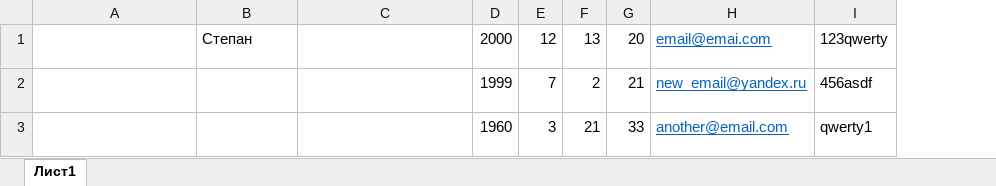
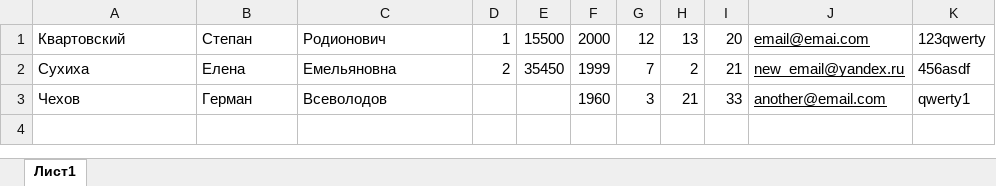
Before and after one commit to AlexandrovRoman/GosRab, an Excel workbook: test_models/users.xlsx, sheet Лист1, drawn as a sheet; only a part is shown; values as stored, in another font and other column widths than the file's, no borders; addresses are those after the commit; the diff names each change by its address in the sheet, - before the commit and + after, or states it on an @@ line.

```diff
--- a/test_models/users.xlsx (sheet Лист1)
+++ b/test_models/users.xlsx (sheet Лист1)
+column D, rows 1-2: 1 | 2
+column E, rows 1-2: 15500 | 35450
-A1 text colour: #FFFFFF
+A1 text colour: black, text size: smaller
-C1 text colour: #FFFFFF
+C1 text colour: black, text size: smaller
-J1:J3 text colour: #0563C1
+J1:J3 text colour: black
-A2:C3 text colour: #FFFFFF
+A2:C3 text colour: black, text size: smaller
```
Also changed, not shown: test_models/orgs.xlsx, test_models/t2.xlsx, 9 other files.
